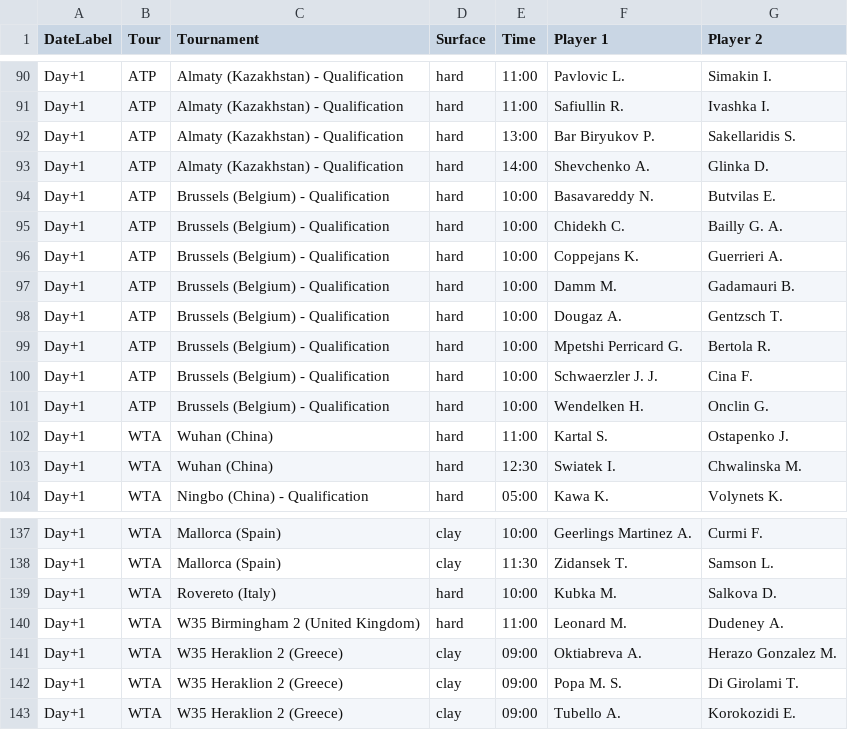
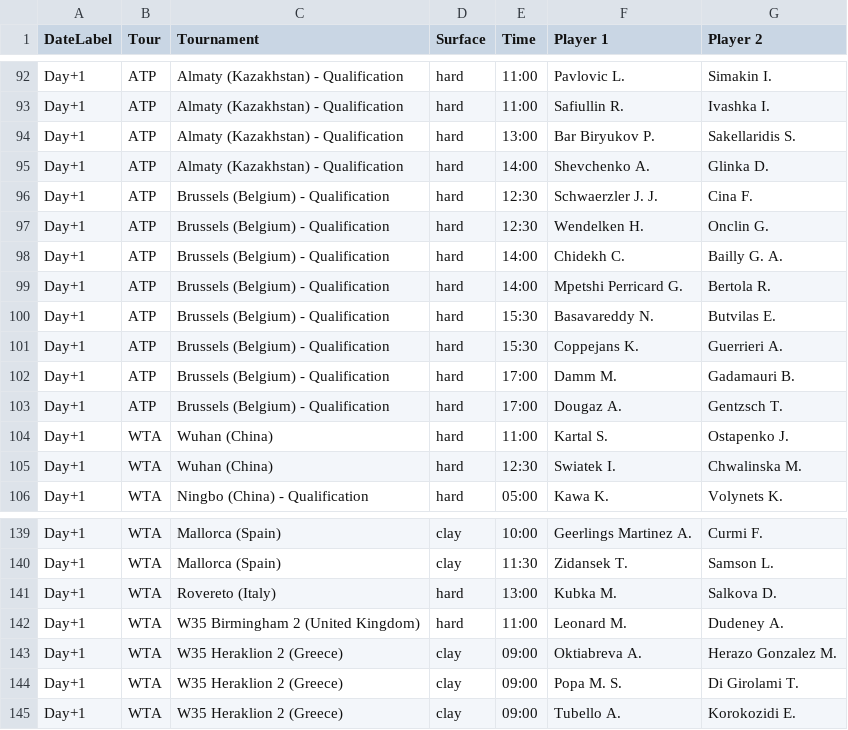
Before and after one commit to rajnakviliam/tennis-surface-elo, a CSV file: flashscore_matches.csv, drawn as a sheet; only a part is shown, gaps mark what is left out; the diff covers the shown part only.

```diff
--- a/flashscore_matches.csv
+++ b/flashscore_matches.csv
@@ -93,10 +95,10 @@ Day+1;ATP;Almaty (Kazakhstan) - Qualification;hard;13:00;Bar Biryukov P.;Sakella
 Day+1;ATP;Almaty (Kazakhstan) - Qualification;hard;14:00;Shevchenko A.;Glinka D.
-Day+1;ATP;Brussels (Belgium) - Qualification;hard;10:00;Basavareddy N.;Butvilas E.
-Day+1;ATP;Brussels (Belgium) - Qualification;hard;10:00;Chidekh C.;Bailly G. A.
-Day+1;ATP;Brussels (Belgium) - Qualification;hard;10:00;Coppejans K.;Guerrieri A.
-Day+1;ATP;Brussels (Belgium) - Qualification;hard;10:00;Damm M.;Gadamauri B.
-Day+1;ATP;Brussels (Belgium) - Qualification;hard;10:00;Dougaz A.;Gentzsch T.
-Day+1;ATP;Brussels (Belgium) - Qualification;hard;10:00;Mpetshi Perricard G.;Bertola R.
-Day+1;ATP;Brussels (Belgium) - Qualification;hard;10:00;Schwaerzler J. J.;Cina F.
-Day+1;ATP;Brussels (Belgium) - Qualification;hard;10:00;Wendelken H.;Onclin G.
+Day+1;ATP;Brussels (Belgium) - Qualification;hard;12:30;Schwaerzler J. J.;Cina F.
+Day+1;ATP;Brussels (Belgium) - Qualification;hard;12:30;Wendelken H.;Onclin G.
+Day+1;ATP;Brussels (Belgium) - Qualification;hard;14:00;Chidekh C.;Bailly G. A.
+Day+1;ATP;Brussels (Belgium) - Qualification;hard;14:00;Mpetshi Perricard G.;Bertola R.
+Day+1;ATP;Brussels (Belgium) - Qualification;hard;15:30;Basavareddy N.;Butvilas E.
+Day+1;ATP;Brussels (Belgium) - Qualification;hard;15:30;Coppejans K.;Guerrieri A.
+Day+1;ATP;Brussels (Belgium) - Qualification;hard;17:00;Damm M.;Gadamauri B.
+Day+1;ATP;Brussels (Belgium) - Qualification;hard;17:00;Dougaz A.;Gentzsch T.
 Day+1;WTA;Wuhan (China);hard;11:00;Kartal S.;Ostapenko J.
@@ -138,3 +140,3 @@ Day+1;WTA;Mallorca (Spain);clay;10:00;Geerlings Martinez A.;Curmi F.
 Day+1;WTA;Mallorca (Spain);clay;11:30;Zidansek T.;Samson L.
-Day+1;WTA;Rovereto (Italy);hard;10:00;Kubka M.;Salkova D.
+Day+1;WTA;Rovereto (Italy);hard;13:00;Kubka M.;Salkova D.
 Day+1;WTA;W35 Birmingham 2 (United Kingdom);hard;11:00;Leonard M.;Dudeney A.
```
Also changed, not shown: 2 added rows and 17 edited cells elsewhere in this file.
